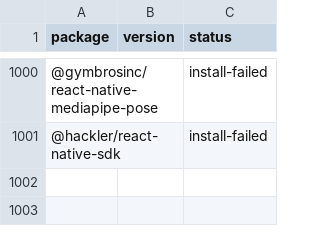
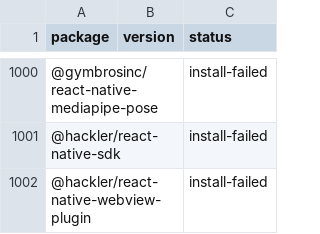
Before and after one commit to gabrieldonadel/agp-new-dsl, a CSV file: results.csv, drawn as a sheet; only a part is shown, gaps mark what is left out; the diff names each change by its address in the sheet, - before the commit and + after, or states it on an @@ line.

Commit message:
test(@hackler/react-native-webview-plugin): install-failed

```diff
--- a/results.csv
+++ b/results.csv
+row 1002: @hackler/react-native-webview-plugin |  | install-failed
```
Also changed, not shown: 1 other file.
